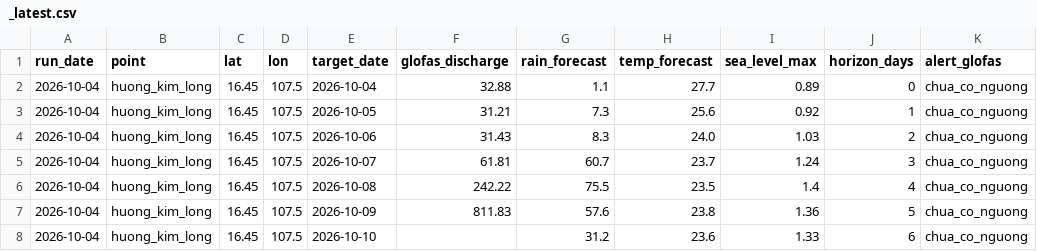
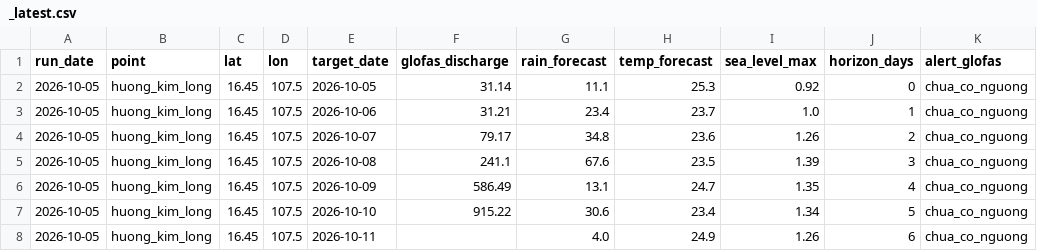
Before and after one commit to GiapDN-13/DSP391m-flood-forecast, a CSV file: reports/forecast_log/_latest.csv, drawn as a sheet.

```diff
--- a/reports/forecast_log/_latest.csv
+++ b/reports/forecast_log/_latest.csv
@@ -1,8 +1,8 @@
 run_date,point,lat,lon,target_date,glofas_discharge,rain_forecast,temp_forecast,sea_level_max,horizon_days,alert_glofas
-2026-10-04,huong_kim_long,16.45,107.5,2026-10-04,32.88,1.1,27.7,0.89,0,chua_co_nguong
-2026-10-04,huong_kim_long,16.45,107.5,2026-10-05,31.21,7.3,25.6,0.92,1,chua_co_nguong
-2026-10-04,huong_kim_long,16.45,107.5,2026-10-06,31.43,8.3,24.0,1.03,2,chua_co_nguong
-2026-10-04,huong_kim_long,16.45,107.5,2026-10-07,61.81,60.7,23.7,1.24,3,chua_co_nguong
-2026-10-04,huong_kim_long,16.45,107.5,2026-10-08,242.22,75.5,23.5,1.4,4,chua_co_nguong
-2026-10-04,huong_kim_long,16.45,107.5,2026-10-09,811.83,57.6,23.8,1.36,5,chua_co_nguong
-2026-10-04,huong_kim_long,16.45,107.5,2026-10-10,,31.2,23.6,1.33,6,chua_co_nguong
+2026-10-05,huong_kim_long,16.45,107.5,2026-10-05,31.14,11.1,25.3,0.92,0,chua_co_nguong
+2026-10-05,huong_kim_long,16.45,107.5,2026-10-06,31.21,23.4,23.7,1.0,1,chua_co_nguong
+2026-10-05,huong_kim_long,16.45,107.5,2026-10-07,79.17,34.8,23.6,1.26,2,chua_co_nguong
+2026-10-05,huong_kim_long,16.45,107.5,2026-10-08,241.1,67.6,23.5,1.39,3,chua_co_nguong
+2026-10-05,huong_kim_long,16.45,107.5,2026-10-09,586.49,13.1,24.7,1.35,4,chua_co_nguong
+2026-10-05,huong_kim_long,16.45,107.5,2026-10-10,915.22,30.6,23.4,1.34,5,chua_co_nguong
+2026-10-05,huong_kim_long,16.45,107.5,2026-10-11,,4.0,24.9,1.26,6,chua_co_nguong
```
Also changed, not shown: 1 other file.
